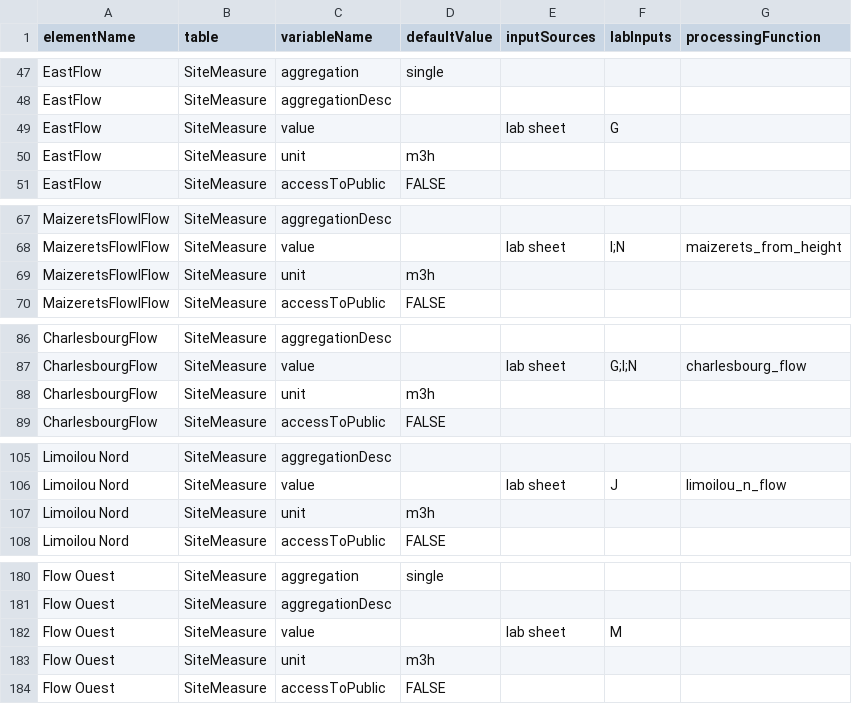
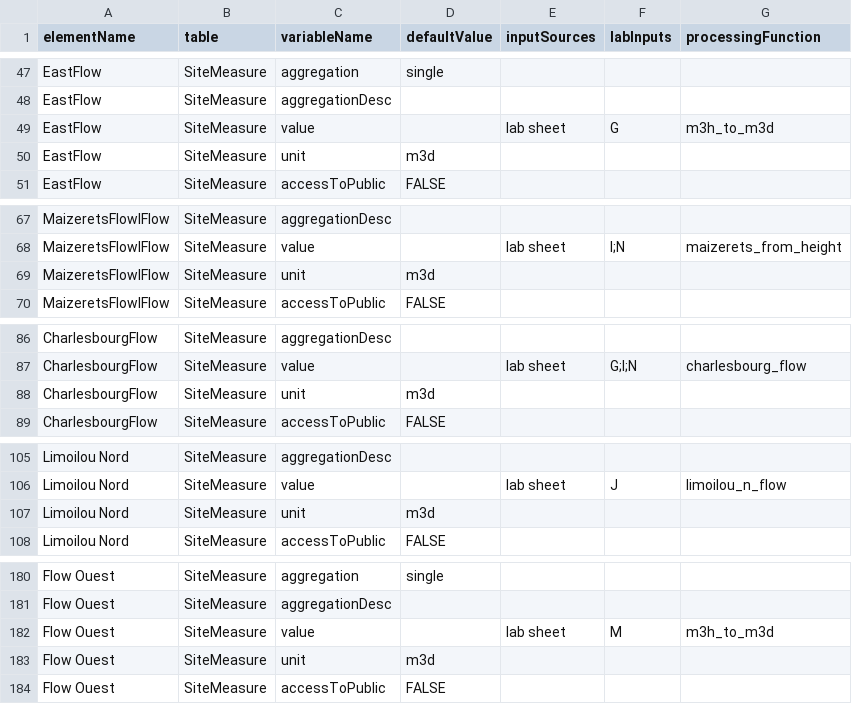
Before and after one commit to modelEAU/ODM-Import, a CSV file: wbe_odm/odm_mappers/vdqsensors_map.csv, drawn as a sheet; only a part is shown, gaps mark what is left out; the diff covers the shown part only.

```diff
--- a/wbe_odm/odm_mappers/vdqsensors_map.csv
+++ b/wbe_odm/odm_mappers/vdqsensors_map.csv
@@ -48,4 +48,4 @@ EastFlow,SiteMeasure,aggregation,single,,,
 EastFlow,SiteMeasure,aggregationDesc,,,,
-EastFlow,SiteMeasure,value,,lab sheet,G,
-EastFlow,SiteMeasure,unit,m3h,,,
+EastFlow,SiteMeasure,value,,lab sheet,G,m3h_to_m3d
+EastFlow,SiteMeasure,unit,m3d,,,
 EastFlow,SiteMeasure,accessToPublic,FALSE,,,
@@ -68,3 +68,3 @@ MaizeretsFlowlFlow,SiteMeasure,aggregationDesc,,,,
 MaizeretsFlowlFlow,SiteMeasure,value,,lab sheet,I;N,maizerets_from_height
-MaizeretsFlowlFlow,SiteMeasure,unit,m3h,,,
+MaizeretsFlowlFlow,SiteMeasure,unit,m3d,,,
 MaizeretsFlowlFlow,SiteMeasure,accessToPublic,FALSE,,,
@@ -87,3 +87,3 @@ CharlesbourgFlow,SiteMeasure,aggregationDesc,,,,
 CharlesbourgFlow,SiteMeasure,value,,lab sheet,G;I;N,charlesbourg_flow
-CharlesbourgFlow,SiteMeasure,unit,m3h,,,
+CharlesbourgFlow,SiteMeasure,unit,m3d,,,
 CharlesbourgFlow,SiteMeasure,accessToPublic,FALSE,,,
@@ -106,3 +106,3 @@ Limoilou Nord,SiteMeasure,aggregationDesc,,,,
 Limoilou Nord,SiteMeasure,value,,lab sheet,J,limoilou_n_flow
-Limoilou Nord,SiteMeasure,unit,m3h,,,
+Limoilou Nord,SiteMeasure,unit,m3d,,,
 Limoilou Nord,SiteMeasure,accessToPublic,FALSE,,,
@@ -181,4 +181,4 @@ Flow Ouest,SiteMeasure,aggregation,single,,,
 Flow Ouest,SiteMeasure,aggregationDesc,,,,
-Flow Ouest,SiteMeasure,value,,lab sheet,M,
-Flow Ouest,SiteMeasure,unit,m3h,,,
+Flow Ouest,SiteMeasure,value,,lab sheet,M,m3h_to_m3d
+Flow Ouest,SiteMeasure,unit,m3d,,,
 Flow Ouest,SiteMeasure,accessToPublic,FALSE,,,
```
Also changed, not shown: 1 edited cell elsewhere in this file, 4 other files.
